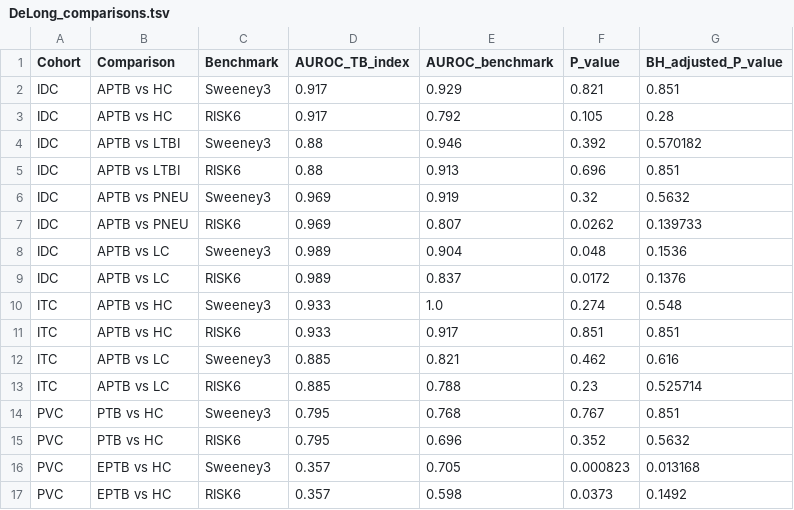
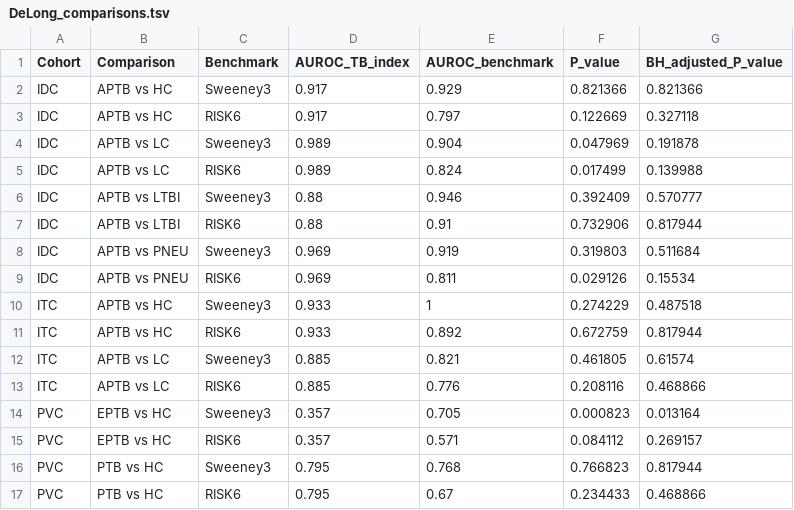
Before and after one commit to shaoxunyuan/blood-circRNA-TB-index, a TSV file: results/DeLong_comparisons.tsv, drawn as a sheet.

```diff
--- a/results/DeLong_comparisons.tsv
+++ b/results/DeLong_comparisons.tsv
@@ -1,17 +1,17 @@
 Cohort	Comparison	Benchmark	AUROC_TB_index	AUROC_benchmark	P_value	BH_adjusted_P_value
-IDC	APTB vs HC	Sweeney3	0.917	0.929	0.821	0.851
-IDC	APTB vs HC	RISK6	0.917	0.792	0.105	0.28
-IDC	APTB vs LTBI	Sweeney3	0.88	0.946	0.392	0.570182
-IDC	APTB vs LTBI	RISK6	0.88	0.913	0.696	0.851
-IDC	APTB vs PNEU	Sweeney3	0.969	0.919	0.32	0.5632
-IDC	APTB vs PNEU	RISK6	0.969	0.807	0.0262	0.139733
-IDC	APTB vs LC	Sweeney3	0.989	0.904	0.048	0.1536
-IDC	APTB vs LC	RISK6	0.989	0.837	0.0172	0.1376
-ITC	APTB vs HC	Sweeney3	0.933	1.0	0.274	0.548
-ITC	APTB vs HC	RISK6	0.933	0.917	0.851	0.851
-ITC	APTB vs LC	Sweeney3	0.885	0.821	0.462	0.616
-ITC	APTB vs LC	RISK6	0.885	0.788	0.23	0.525714
-PVC	PTB vs HC	Sweeney3	0.795	0.768	0.767	0.851
-PVC	PTB vs HC	RISK6	0.795	0.696	0.352	0.5632
-PVC	EPTB vs HC	Sweeney3	0.357	0.705	0.000823	0.013168
-PVC	EPTB vs HC	RISK6	0.357	0.598	0.0373	0.1492
+IDC	APTB vs HC	Sweeney3	0.917	0.929	0.821366	0.821366
+IDC	APTB vs HC	RISK6	0.917	0.797	0.122669	0.327118
+IDC	APTB vs LC	Sweeney3	0.989	0.904	0.047969	0.191878
+IDC	APTB vs LC	RISK6	0.989	0.824	0.017499	0.139988
+IDC	APTB vs LTBI	Sweeney3	0.88	0.946	0.392409	0.570777
+IDC	APTB vs LTBI	RISK6	0.88	0.91	0.732906	0.817944
+IDC	APTB vs PNEU	Sweeney3	0.969	0.919	0.319803	0.511684
+IDC	APTB vs PNEU	RISK6	0.969	0.811	0.029126	0.15534
+ITC	APTB vs HC	Sweeney3	0.933	1	0.274229	0.487518
+ITC	APTB vs HC	RISK6	0.933	0.892	0.672759	0.817944
+ITC	APTB vs LC	Sweeney3	0.885	0.821	0.461805	0.61574
+ITC	APTB vs LC	RISK6	0.885	0.776	0.208116	0.468866
+PVC	EPTB vs HC	Sweeney3	0.357	0.705	0.000823	0.013164
+PVC	EPTB vs HC	RISK6	0.357	0.571	0.084112	0.269157
+PVC	PTB vs HC	Sweeney3	0.795	0.768	0.766823	0.817944
+PVC	PTB vs HC	RISK6	0.795	0.67	0.234433	0.468866
```
Also changed, not shown: 31 other files.
